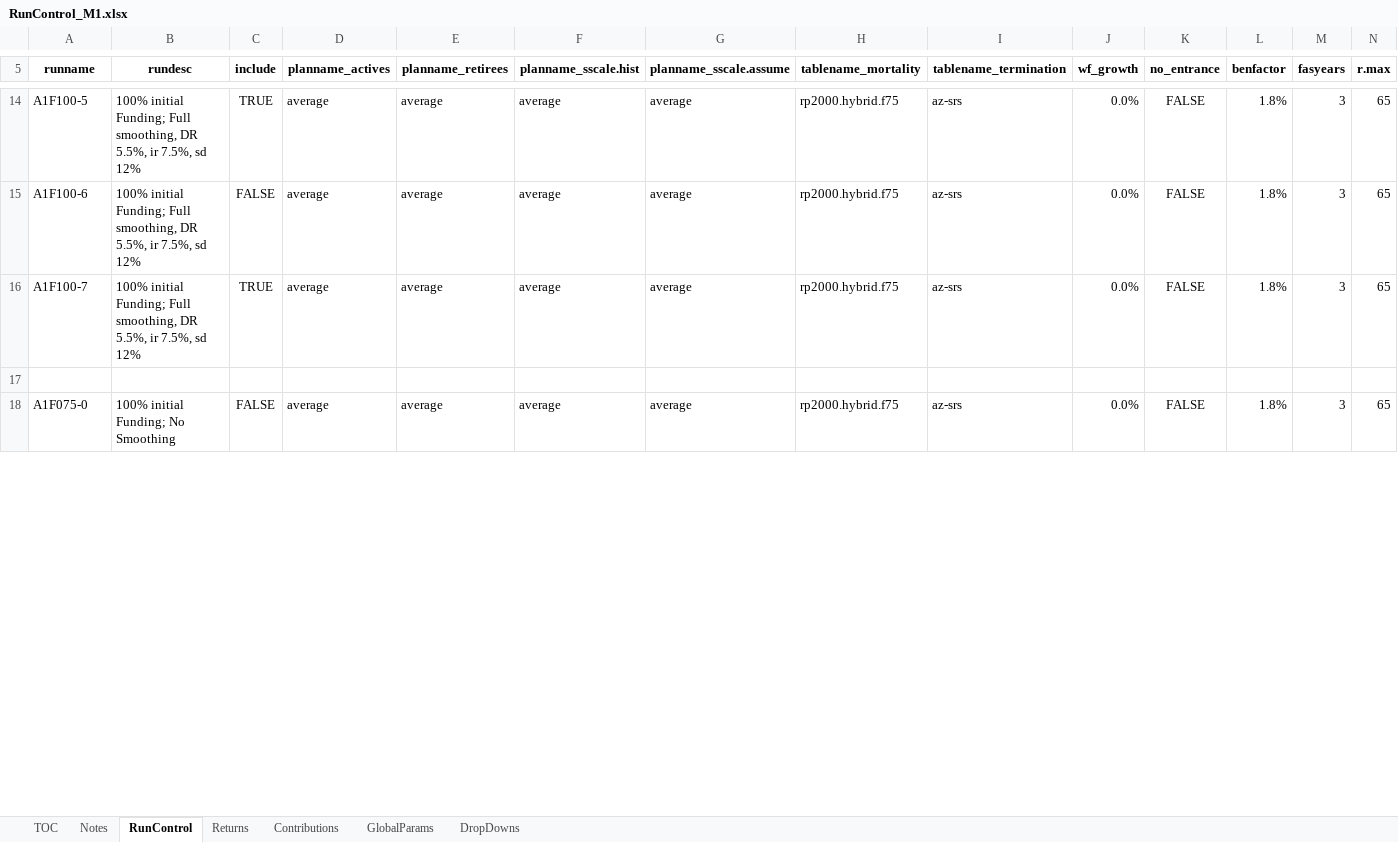
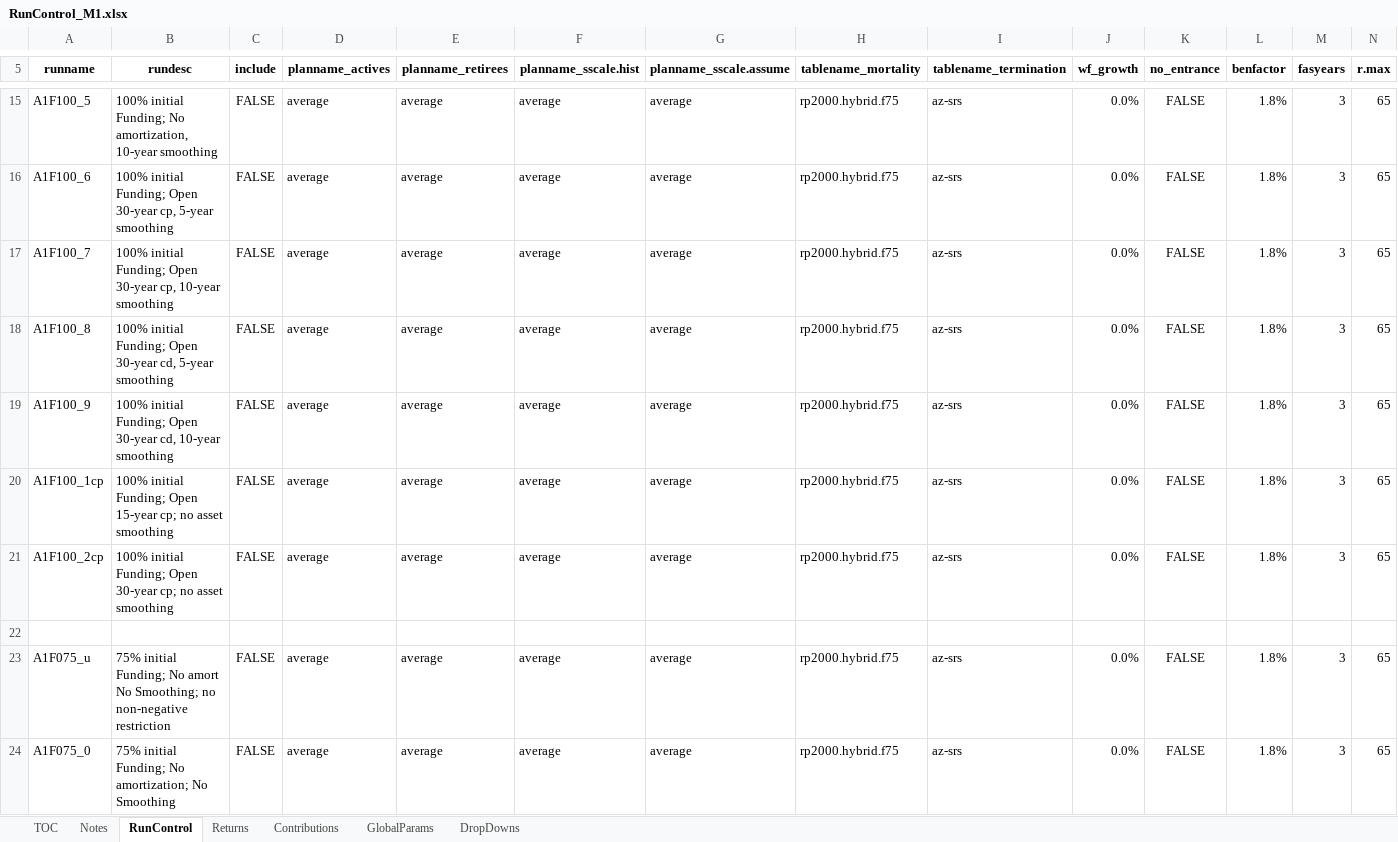
Before and after one commit to yimengyin16/Model_Main, an Excel workbook: IO_M1/RunControl_M1.xlsx, sheet RunControl, drawn as a sheet; only a part is shown, gaps mark what is left out; values as stored, in another font and other column widths than the file's, no borders; addresses are those after the commit; rows hold the shown columns only; the diff covers the shown part only; the diff names each change by its address in the sheet, - before the commit and + after, or states it on an @@ line.

Commit message:
correct run control file for M1

```diff
--- a/IO_M1/RunControl_M1.xlsx (sheet RunControl)
+++ b/IO_M1/RunControl_M1.xlsx (sheet RunControl)
-A15 (runname): A1F100-5
+A15 (runname): A1F100_5
-B15 (rundesc): …initial Funding; Full smoothing, DR 5.5%, ir 7.5%, sd 12%
+B15 (rundesc): …initial Funding; No amortization, 10-year smoothing
-C15 (include): TRUE
+C15 (include): FALSE
-A16 (runname): A1F100-6
+A16 (runname): A1F100_6
-B16 (rundesc): …initial Funding; Full smoothing, DR 5.5%, ir 7.5%, sd 12%
+B16 (rundesc): …initial Funding; Open 30-year cp, 5-year smoothing
-A17 (runname): A1F100-7
+A17 (runname): A1F100_7
-B17 (rundesc): …initial Funding; Full smoothing, DR 5.5%, ir 7.5%, sd 12%
+B17 (rundesc): …initial Funding; Open 30-year cp, 10-year smoothing
-C17 (include): TRUE
+C17 (include): FALSE
+row 18: A1F100_8 | 100% initial Funding; Open 30-year cd, 5-year smoothing | FALSE | average | average | average | average | rp2000.hybrid.f75 | az-srs | 0.0% | FALSE | 1.8% | 3 | 65
+row 19: A1F100_9 | 100% initial Funding; Open 30-year cd, 10-year smoothing | FALSE | average | average | average | average | rp2000.hybrid.f75 | az-srs | 0.0% | FALSE | 1.8% | 3 | 65
+row 20: A1F100_1cp | 100% initial Funding; Open 15-year cp; no asset smoothing | FALSE | average | average | average | average | rp2000.hybrid.f75 | az-srs | 0.0% | FALSE | 1.8% | 3 | 65
+row 21: A1F100_2cp | 100% initial Funding; Open 30-year cp; no asset smoothing | FALSE | average | average | average | average | rp2000.hybrid.f75 | az-srs | 0.0% | FALSE | 1.8% | 3 | 65
+row 23: A1F075_u | 75% initial Funding; No amort No Smoothing; no non-negative restriction | FALSE | average | average | average | average | rp2000.hybrid.f75 | az-srs | 0.0% | FALSE | 1.8% | 3 | 65
-A24 (runname): A1F075-0
+A24 (runname): A1F075_0
-B24 (rundesc): 100% initial Funding; No Smoothing
+B24 (rundesc): 75% initial Funding; No amortization; No Smoothing
```
Also changed, not shown: 19 added rows, 3 removed rows and 69 edited cells elsewhere in this sheet, sheet Returns, sheet GlobalParams, 1 other file.
